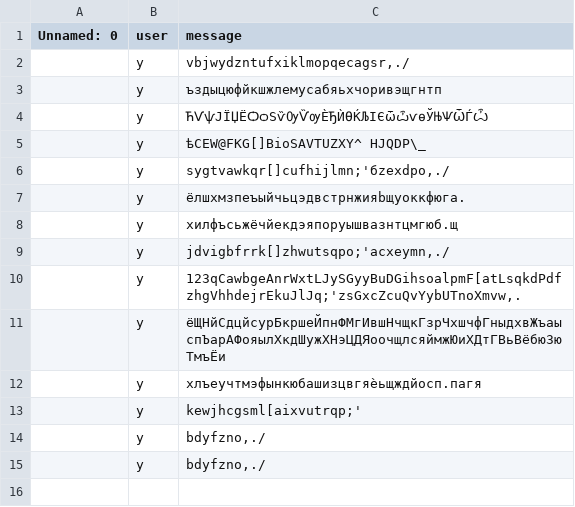
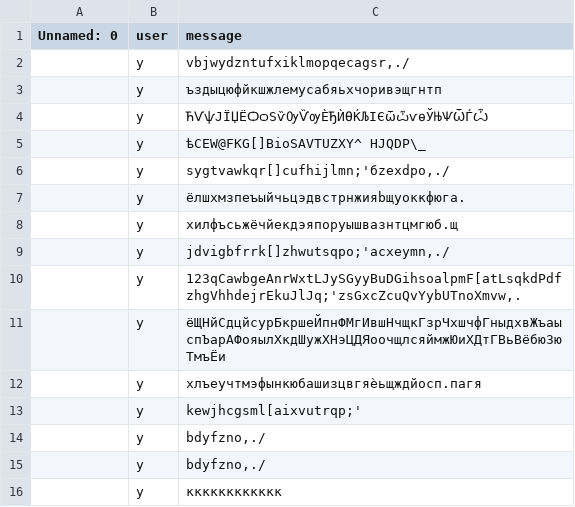
Before and after one commit to MrPig099/botik, a CSV file: c81e728d9d4c2f636f067f89cc14862c.csv, drawn as a sheet; the diff names each change by its address in the sheet, - before the commit and + after, or states it on an @@ line.

Commit message:
Update c81e728d9d4c2f636f067f89cc14862c.csv

```diff
--- a/c81e728d9d4c2f636f067f89cc14862c.csv
+++ b/c81e728d9d4c2f636f067f89cc14862c.csv
+row 16:  | y | кккккккккккк
```
